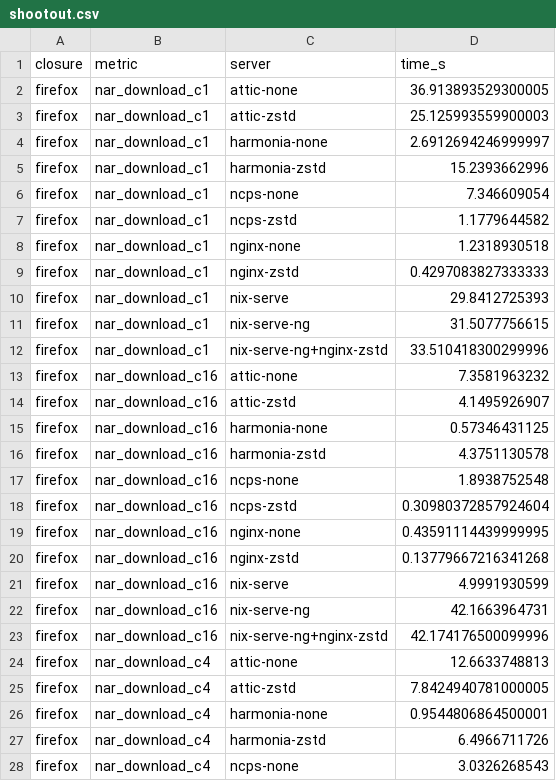
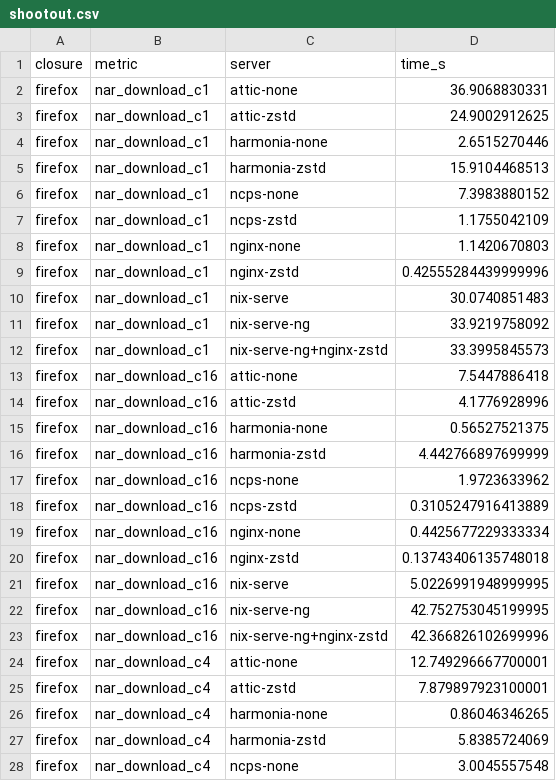
Before and after one commit to Mic92/cache-shootout, a CSV file: results/shootout.csv, drawn as a sheet; only a part is shown; the diff covers the shown part only.

Commit message:
results: refresh from ryan with harmonia 6079f74
PR #985 (sqlite-backed narinfo) roughly halves harmonia narinfo time
(firefox 146 -> 74 ms, nixos-minimal 198 -> 98 ms for the full closure);
NAR throughput is unchanged within noise.

```diff
--- a/results/shootout.csv
+++ b/results/shootout.csv
@@ -1,28 +1,28 @@
 closure,metric,server,time_s
-firefox,nar_download_c1,attic-none,36.913893529300005
-firefox,nar_download_c1,attic-zstd,25.125993559900003
-firefox,nar_download_c1,harmonia-none,2.6912694246999997
-firefox,nar_download_c1,harmonia-zstd,15.2393662996
-firefox,nar_download_c1,ncps-none,7.346609054
-firefox,nar_download_c1,ncps-zstd,1.1779644582
-firefox,nar_download_c1,nginx-none,1.2318930518
-firefox,nar_download_c1,nginx-zstd,0.4297083827333333
-firefox,nar_download_c1,nix-serve,29.8412725393
-firefox,nar_download_c1,nix-serve-ng,31.5077756615
-firefox,nar_download_c1,nix-serve-ng+nginx-zstd,33.510418300299996
-firefox,nar_download_c16,attic-none,7.3581963232
-firefox,nar_download_c16,attic-zstd,4.1495926907
-firefox,nar_download_c16,harmonia-none,0.57346431125
-firefox,nar_download_c16,harmonia-zstd,4.3751130578
-firefox,nar_download_c16,ncps-none,1.8938752548
-firefox,nar_download_c16,ncps-zstd,0.30980372857924604
-firefox,nar_download_c16,nginx-none,0.43591114439999995
-firefox,nar_download_c16,nginx-zstd,0.13779667216341268
-firefox,nar_download_c16,nix-serve,4.9991930599
-firefox,nar_download_c16,nix-serve-ng,42.1663964731
-firefox,nar_download_c16,nix-serve-ng+nginx-zstd,42.174176500099996
-firefox,nar_download_c4,attic-none,12.6633748813
-firefox,nar_download_c4,attic-zstd,7.8424940781000005
-firefox,nar_download_c4,harmonia-none,0.9544806864500001
-firefox,nar_download_c4,harmonia-zstd,6.4966711726
-firefox,nar_download_c4,ncps-none,3.0326268543
+firefox,nar_download_c1,attic-none,36.9068830331
+firefox,nar_download_c1,attic-zstd,24.9002912625
+firefox,nar_download_c1,harmonia-none,2.6515270446
+firefox,nar_download_c1,harmonia-zstd,15.9104468513
+firefox,nar_download_c1,ncps-none,7.3983880152
+firefox,nar_download_c1,ncps-zstd,1.1755042109
+firefox,nar_download_c1,nginx-none,1.1420670803
+firefox,nar_download_c1,nginx-zstd,0.42555284439999996
+firefox,nar_download_c1,nix-serve,30.0740851483
+firefox,nar_download_c1,nix-serve-ng,33.9219758092
+firefox,nar_download_c1,nix-serve-ng+nginx-zstd,33.3995845573
+firefox,nar_download_c16,attic-none,7.5447886418
+firefox,nar_download_c16,attic-zstd,4.1776928996
+firefox,nar_download_c16,harmonia-none,0.56527521375
+firefox,nar_download_c16,harmonia-zstd,4.442766897699999
+firefox,nar_download_c16,ncps-none,1.9723633962
+firefox,nar_download_c16,ncps-zstd,0.3105247916413889
+firefox,nar_download_c16,nginx-none,0.4425677229333334
+firefox,nar_download_c16,nginx-zstd,0.13743406135748018
+firefox,nar_download_c16,nix-serve,5.0226991948999995
+firefox,nar_download_c16,nix-serve-ng,42.752753045199995
+firefox,nar_download_c16,nix-serve-ng+nginx-zstd,42.366826102699996
+firefox,nar_download_c4,attic-none,12.749296667700001
+firefox,nar_download_c4,attic-zstd,7.879897923100001
+firefox,nar_download_c4,harmonia-none,0.86046346265
+firefox,nar_download_c4,harmonia-zstd,5.8385724069
+firefox,nar_download_c4,ncps-none,3.0045557548
```
Also changed, not shown: 61 edited cells elsewhere in this file, 2 other files.
